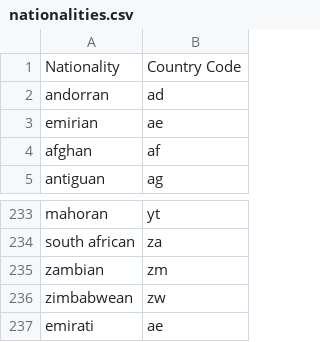
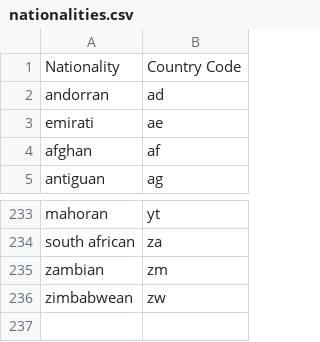
Before and after one commit to furkan3ayraktar/nationalities, a CSV file: nationalities.csv, drawn as a sheet; only a part is shown, gaps mark what is left out.

Commit message:
fixed one nationality.

```diff
--- a/nationalities.csv
+++ b/nationalities.csv
@@ -2,3 +2,3 @@ Nationality,Country Code
 andorran,ad
-emirian,ae
+emirati,ae
 afghan,af
@@ -236,2 +236 @@ zambian,zm
 zimbabwean,zw
-emirati,ae
```
